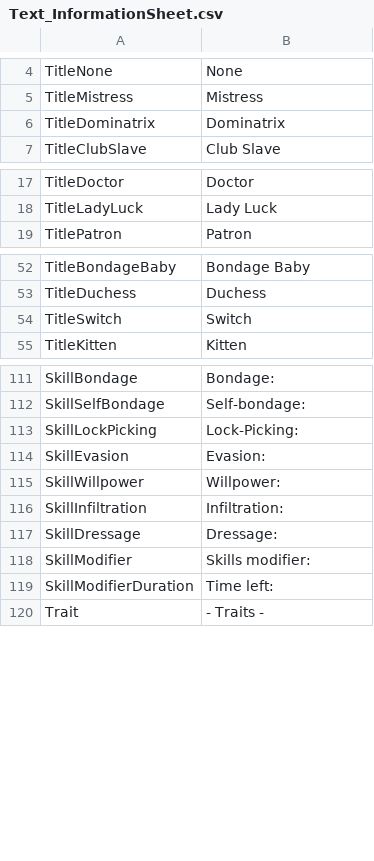
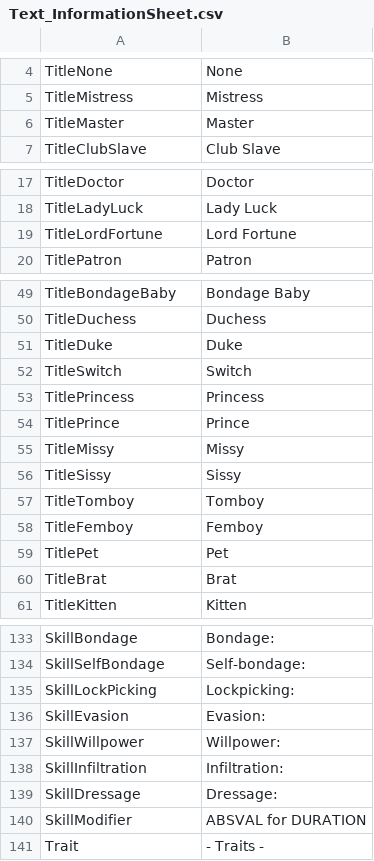
Before and after one commit to Dutchie322/bclub-tools, a CSV file: src/assets/Text_InformationSheet.csv, drawn as a sheet; only a part is shown, gaps mark what is left out; the diff covers the shown part only.

```diff
--- a/src/assets/Text_InformationSheet.csv
+++ b/src/assets/Text_InformationSheet.csv
@@ -5,3 +5,3 @@ TitleNone,None
 TitleMistress,Mistress
-TitleDominatrix,Dominatrix
+TitleMaster,Master
 TitleClubSlave,Club Slave
@@ -18,2 +18,3 @@ TitleDoctor,Doctor
 TitleLadyLuck,Lady Luck
+TitleLordFortune,Lord Fortune
 TitlePatron,Patron
@@ -53,3 +50,12 @@ TitleBondageBaby,Bondage Baby
 TitleDuchess,Duchess
+TitleDuke,Duke
 TitleSwitch,Switch
+TitlePrincess,Princess
+TitlePrince,Prince
+TitleMissy,Missy
+TitleSissy,Sissy
+TitleTomboy,Tomboy
+TitleFemboy,Femboy
+TitlePet,Pet
+TitleBrat,Brat
 TitleKitten,Kitten
@@ -112,3 +134,3 @@ SkillBondage,Bondage:
 SkillSelfBondage,Self-bondage:
-SkillLockPicking,Lock-Picking:
+SkillLockPicking,Lockpicking:
 SkillEvasion,Evasion:
@@ -117,4 +139,3 @@ SkillInfiltration,Infiltration:
 SkillDressage,Dressage:
-SkillModifier,Skills modifier:
-SkillModifierDuration, Time left:
+SkillModifier,ABSVAL for DURATION
 Trait,- Traits -
```
Also changed, not shown: 12 added rows, 1 removed row, 4 moved rows and 1 edited cell elsewhere in this file, src/assets/Female3DCG.csv, 14 other files.
